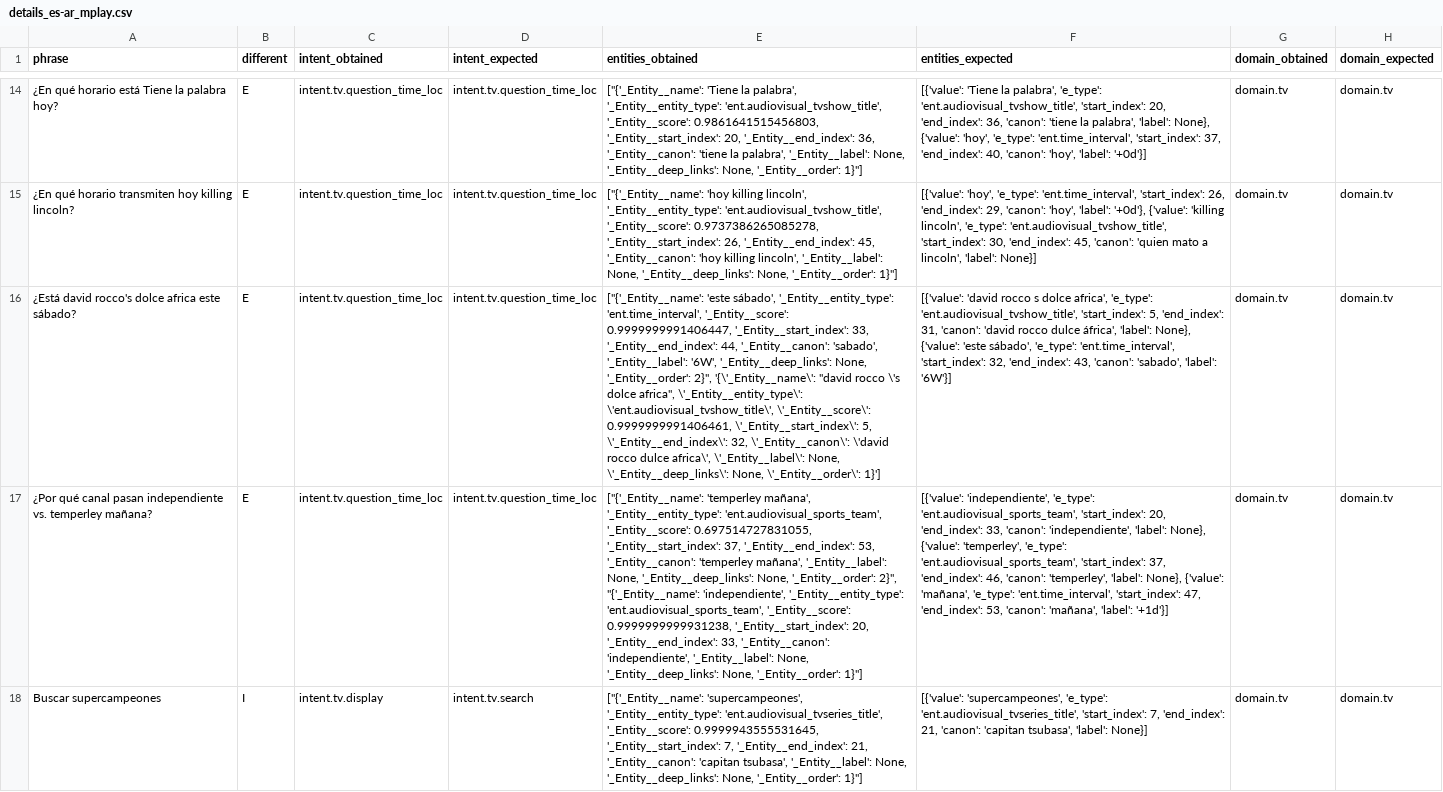
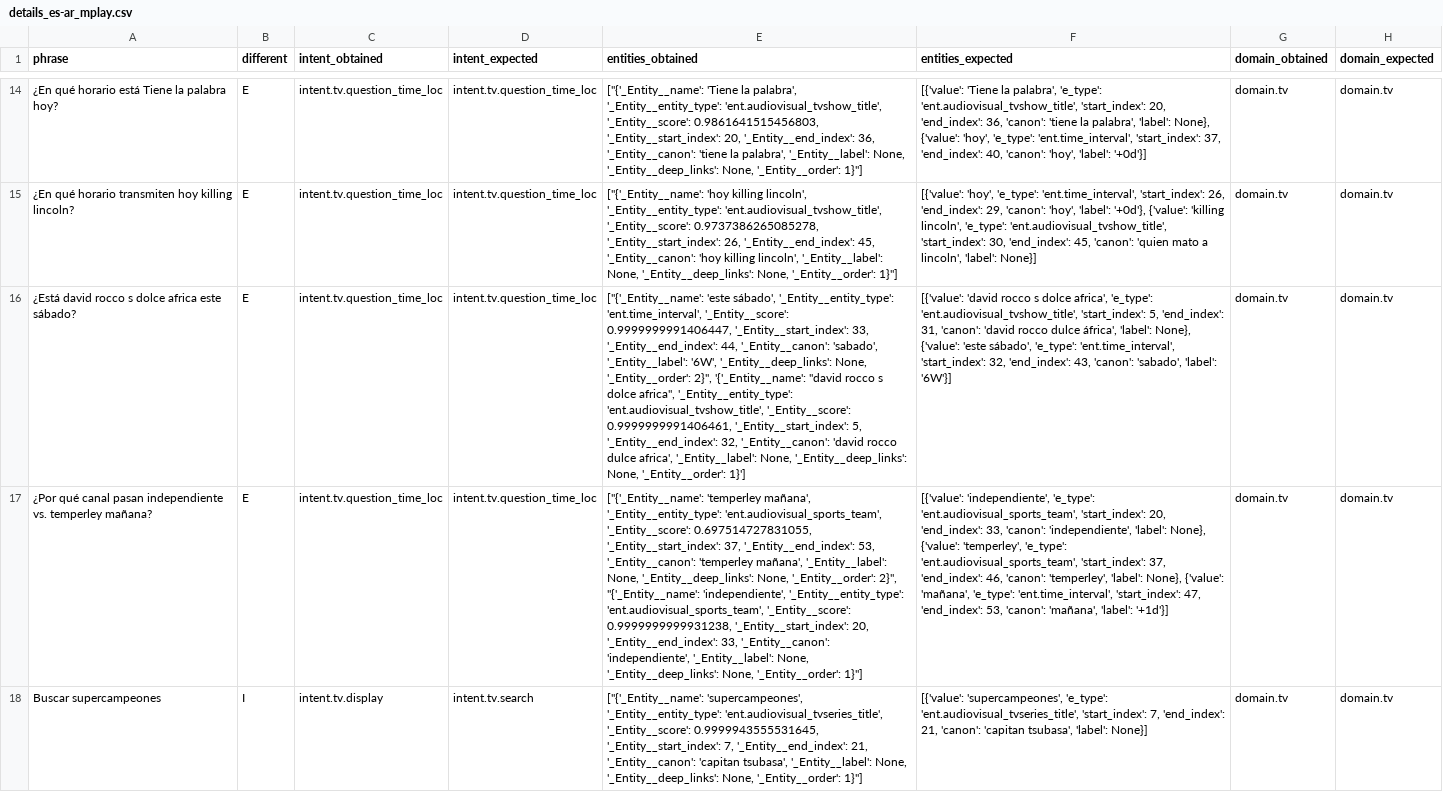
Before and after one commit to chafa618/divina_comedia, a CSV file: aqueronte/wip/details_es-ar_mplay.csv, drawn as a sheet; only a part is shown, gaps mark what is left out; the diff names each change by its address in the sheet, - before the commit and + after, or states it on an @@ line.

```diff
--- a/aqueronte/wip/details_es-ar_mplay.csv
+++ b/aqueronte/wip/details_es-ar_mplay.csv
-A16 (phrase): ¿Está david rocco's dolce africa este sábado?
+A16 (phrase): ¿Está david rocco s dolce africa este sábado?
-E16 (entities_obtained): …'_Entity__order': 2}", '{\'_Entity__name\': "david rocco \'s dolce africa", \'_Entity__entity_type\': \'ent.audiovisual_tvshow_title\', \'_Entity__score\': 0.9999999991406461, \'_Entity__start_index\': 5, \'_Entity__end_index\': 32, \'_Entity__canon\': \'david rocco dulce africa\', \'_Entity__label\': None, \'_Entity__deep_links\': None, \'_Entity__order\': 1}']
+E16 (entities_obtained): …'_Entity__order': 2}", '{'_Entity__name': "david rocco s dolce africa", '_Entity__entity_type': 'ent.audiovisual_tvshow_title', '_Entity__score': 0.9999999991406461, '_Entity__start_index': 5, '_Entity__end_index': 32, '_Entity__canon': 'david rocco dulce africa', '_Entity__label': None, '_Entity__deep_links': None, '_Entity__order': 1}']
```
Also changed, not shown: 3 other files.
